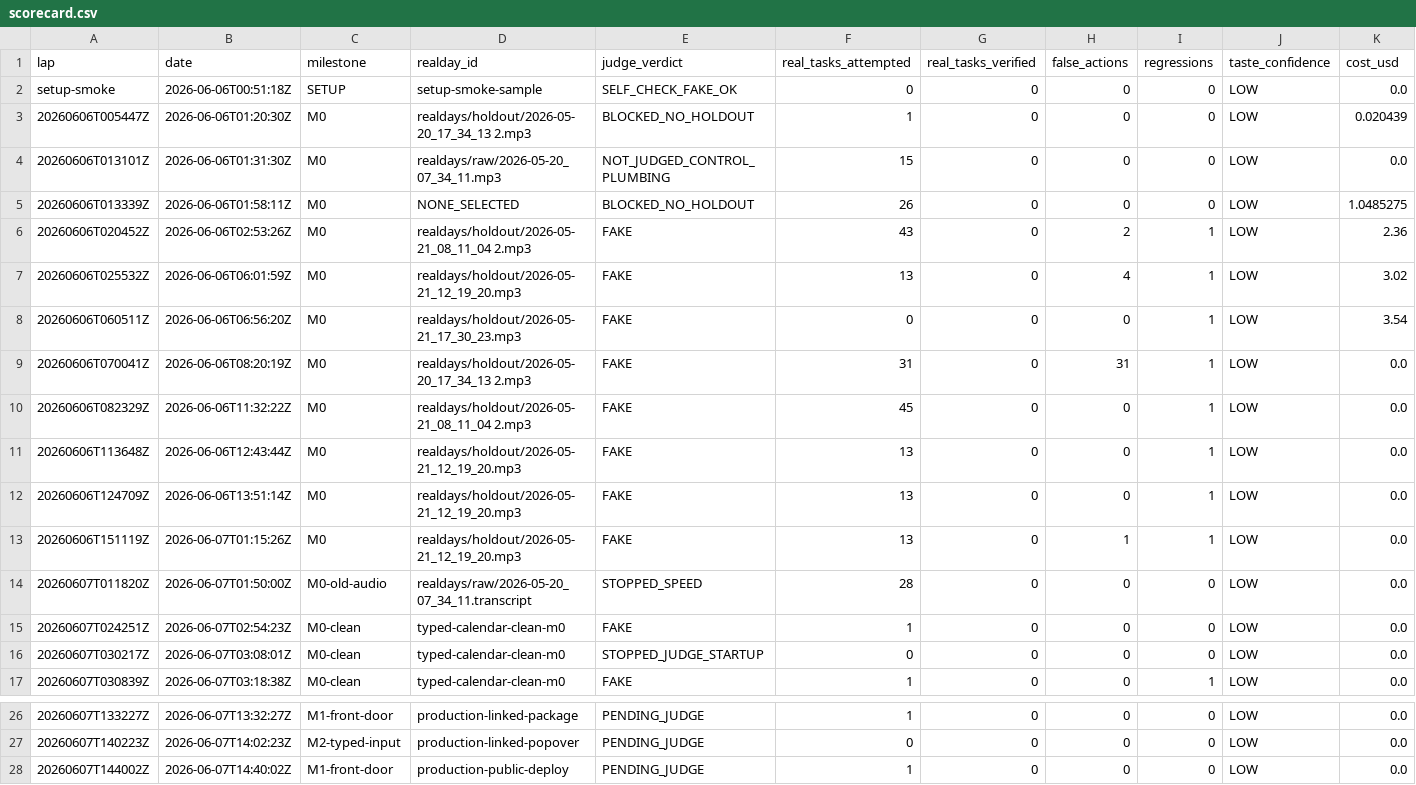
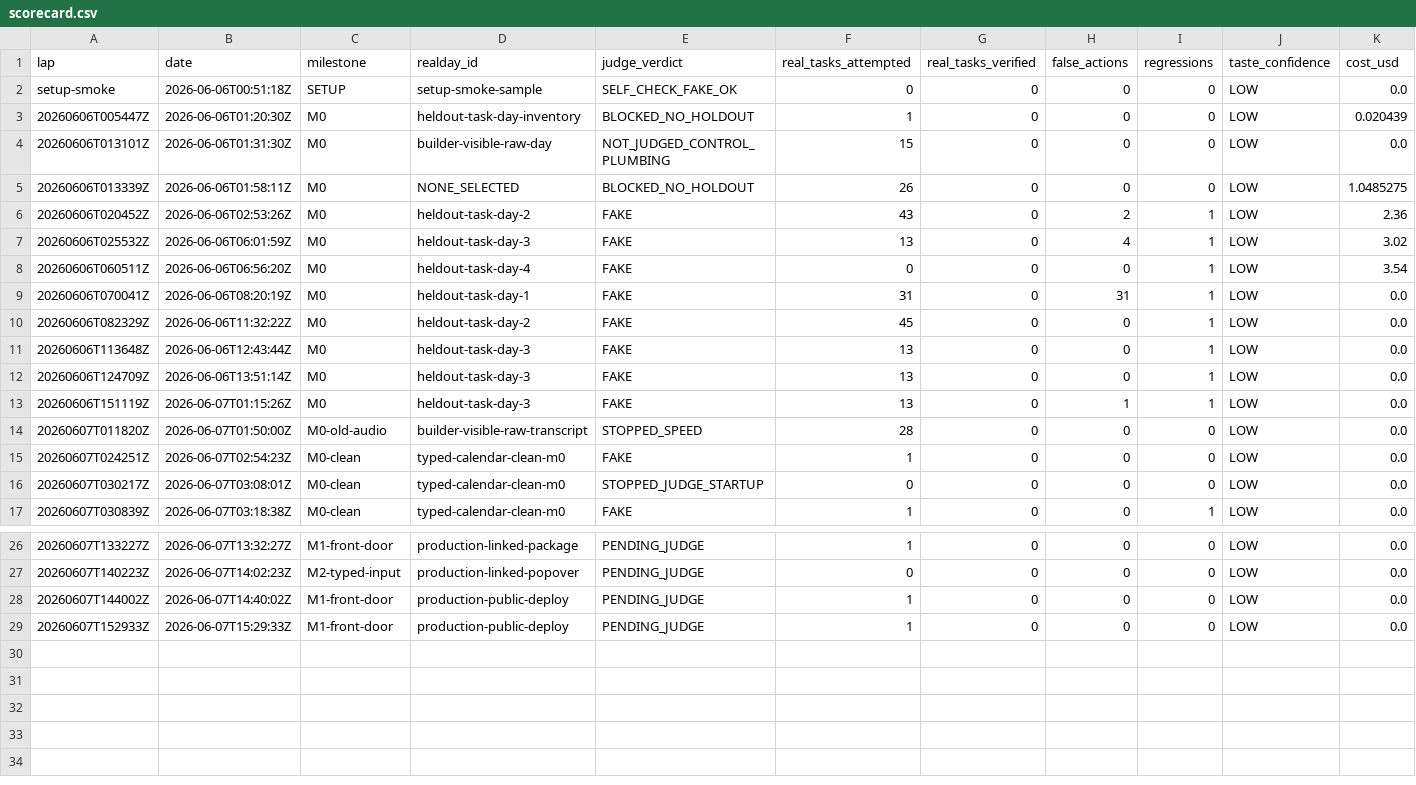
Before and after one commit to anticipation-labs/Anticipy, a CSV file: logs/scorecard.csv, drawn as a sheet; only a part is shown, gaps mark what is left out; rows hold the shown columns only; the diff names each change by its address in the sheet, - before the commit and + after, or states it on an @@ line.

Commit message:
record public candidate f370f7c9 deploy

```diff
--- a/logs/scorecard.csv
+++ b/logs/scorecard.csv
-D3 (realday_id): realdays/holdout/2026-05-20_17_34_13 2.mp3
+D3 (realday_id): heldout-task-day-inventory
-D4 (realday_id): realdays/raw/2026-05-20_07_34_11.mp3
+D4 (realday_id): builder-visible-raw-day
-D6 (realday_id): realdays/holdout/2026-05-21_08_11_04 2.mp3
+D6 (realday_id): heldout-task-day-2
-D7 (realday_id): realdays/holdout/2026-05-21_12_19_20.mp3
+D7 (realday_id): heldout-task-day-3
-D8 (realday_id): realdays/holdout/2026-05-21_17_30_23.mp3
+D8 (realday_id): heldout-task-day-4
-D9 (realday_id): realdays/holdout/2026-05-20_17_34_13 2.mp3
+D9 (realday_id): heldout-task-day-1
-D10 (realday_id): realdays/holdout/2026-05-21_08_11_04 2.mp3
+D10 (realday_id): heldout-task-day-2
-D11:D13 (realday_id): realdays/holdout/2026-05-21_12_19_20.mp3
+D11:D13 (realday_id): heldout-task-day-3
-D14 (realday_id): realdays/raw/2026-05-20_07_34_11.transcript
+D14 (realday_id): builder-visible-raw-transcript
+row 29: 20260607T152933Z | 2026-06-07T15:29:33Z | M1-front-door | production-public-deploy | PENDING_JUDGE | 1 | 0 | 0 | 0 | LOW | 0.0
```
Also changed, not shown: 3 other files.
